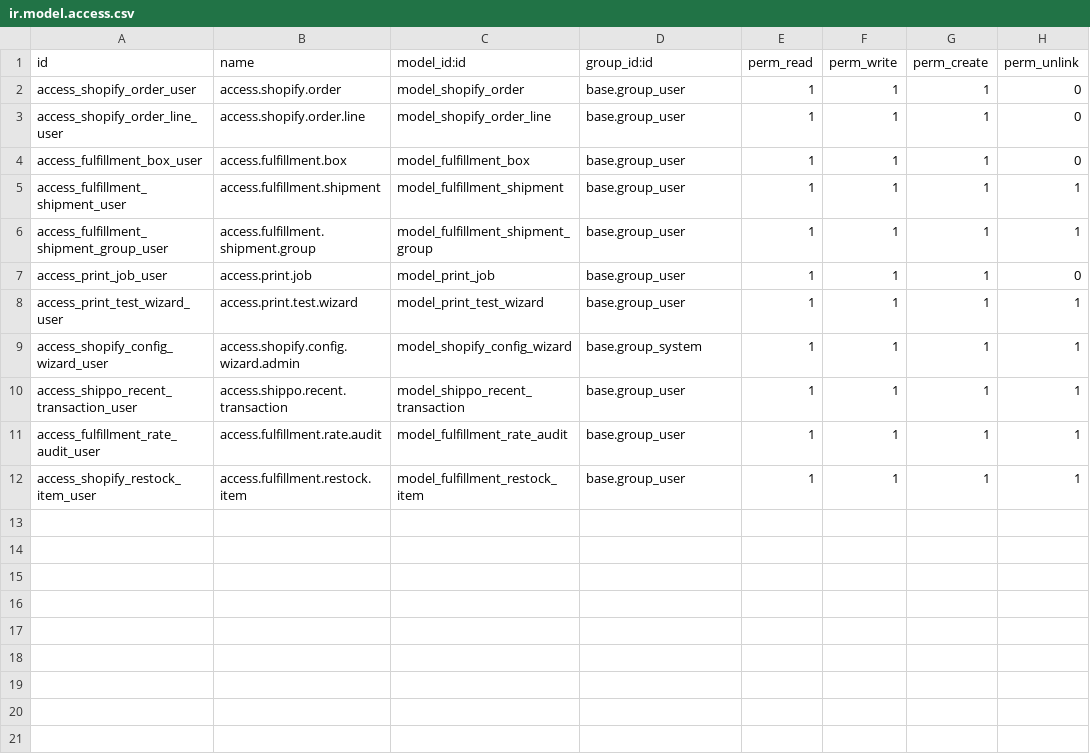
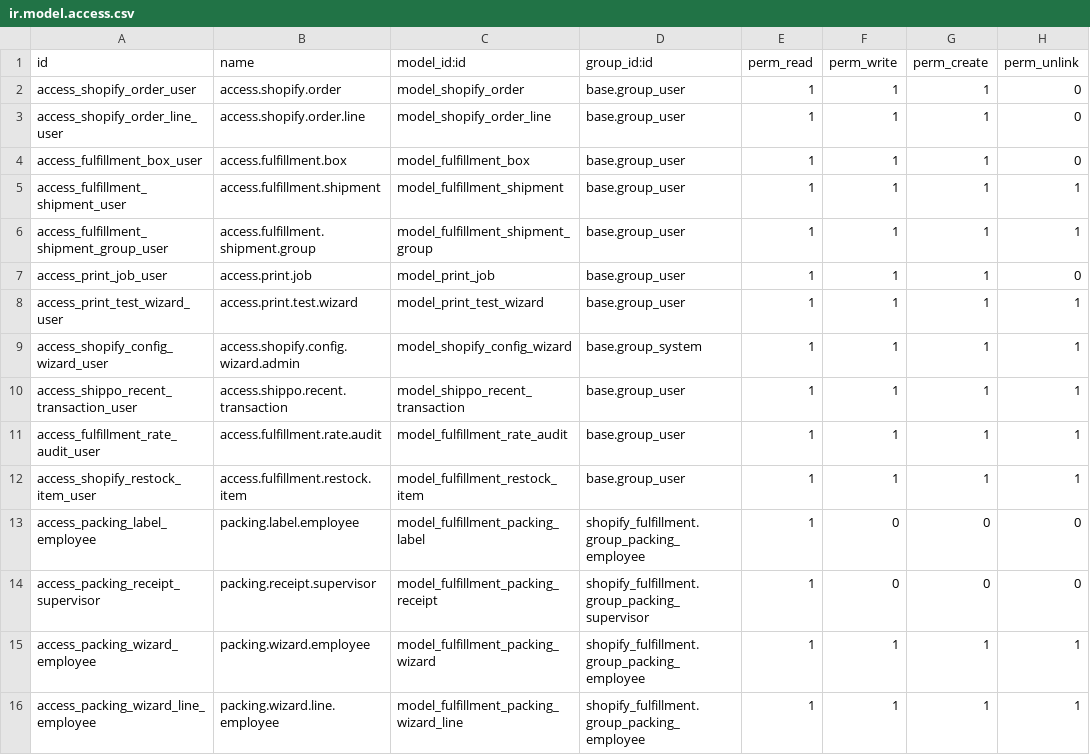
Before and after one commit to phinehas2020/Fulfillment_Automation, a CSV file: shopify_fulfillment/security/ir.model.access.csv, drawn as a sheet.

Commit message:
Add guarded label scanning and packing completion

```diff
--- a/shopify_fulfillment/security/ir.model.access.csv
+++ b/shopify_fulfillment/security/ir.model.access.csv
@@ -12 +12,5 @@ access_fulfillment_rate_audit_user,access.fulfillment.rate.audit,model_fulfillme
 access_shopify_restock_item_user,access.fulfillment.restock.item,model_fulfillment_restock_item,base.group_user,1,1,1,1
+access_packing_label_employee,packing.label.employee,model_fulfillment_packing_label,shopify_fulfillment.group_packing_employee,1,0,0,0
+access_packing_receipt_supervisor,packing.receipt.supervisor,model_fulfillment_packing_receipt,shopify_fulfillment.group_packing_supervisor,1,0,0,0
+access_packing_wizard_employee,packing.wizard.employee,model_fulfillment_packing_wizard,shopify_fulfillment.group_packing_employee,1,1,1,1
+access_packing_wizard_line_employee,packing.wizard.line.employee,model_fulfillment_packing_wizard_line,shopify_fulfillment.group_packing_employee,1,1,1,1
```
Also changed, not shown: 17 other files.
